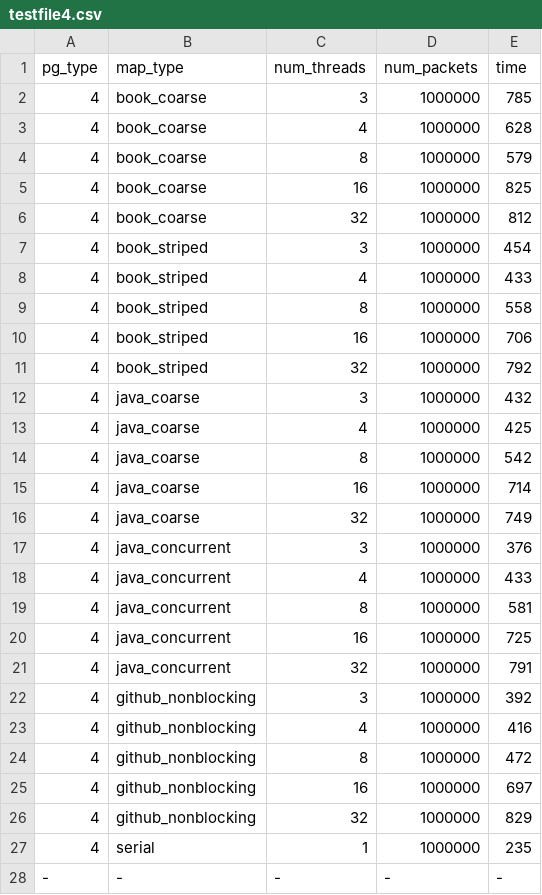
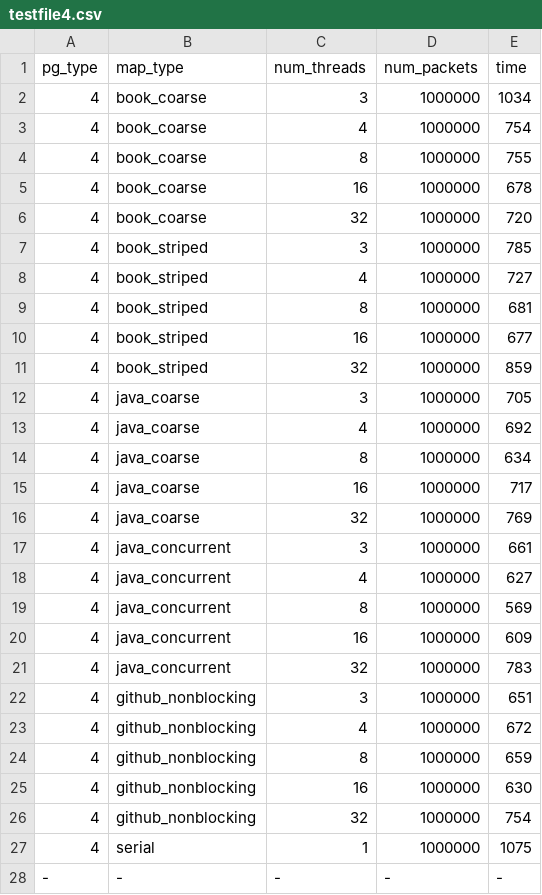
Before and after one commit to hanssun123/multiproc_capstone, a CSV file: data/testfile4.csv, drawn as a sheet.

```diff
--- a/data/testfile4.csv
+++ b/data/testfile4.csv
@@ -1,28 +1,28 @@
 pg_type, map_type, num_threads, num_packets, time
-4, book_coarse, 3, 1000000, 785
-4, book_coarse, 4, 1000000, 628
-4, book_coarse, 8, 1000000, 579
-4, book_coarse, 16, 1000000, 825
-4, book_coarse, 32, 1000000, 812
-4, book_striped, 3, 1000000, 454
-4, book_striped, 4, 1000000, 433
-4, book_striped, 8, 1000000, 558
-4, book_striped, 16, 1000000, 706
-4, book_striped, 32, 1000000, 792
-4, java_coarse, 3, 1000000, 432
-4, java_coarse, 4, 1000000, 425
-4, java_coarse, 8, 1000000, 542
-4, java_coarse, 16, 1000000, 714
-4, java_coarse, 32, 1000000, 749
-4, java_concurrent, 3, 1000000, 376
-4, java_concurrent, 4, 1000000, 433
-4, java_concurrent, 8, 1000000, 581
-4, java_concurrent, 16, 1000000, 725
-4, java_concurrent, 32, 1000000, 791
-4, github_nonblocking, 3, 1000000, 392
-4, github_nonblocking, 4, 1000000, 416
-4, github_nonblocking, 8, 1000000, 472
-4, github_nonblocking, 16, 1000000, 697
-4, github_nonblocking, 32, 1000000, 829
-4, serial, 1, 1000000, 235
+4, book_coarse, 3, 1000000, 1034
+4, book_coarse, 4, 1000000, 754
+4, book_coarse, 8, 1000000, 755
+4, book_coarse, 16, 1000000, 678
+4, book_coarse, 32, 1000000, 720
+4, book_striped, 3, 1000000, 785
+4, book_striped, 4, 1000000, 727
+4, book_striped, 8, 1000000, 681
+4, book_striped, 16, 1000000, 677
+4, book_striped, 32, 1000000, 859
+4, java_coarse, 3, 1000000, 705
+4, java_coarse, 4, 1000000, 692
+4, java_coarse, 8, 1000000, 634
+4, java_coarse, 16, 1000000, 717
+4, java_coarse, 32, 1000000, 769
+4, java_concurrent, 3, 1000000, 661
+4, java_concurrent, 4, 1000000, 627
+4, java_concurrent, 8, 1000000, 569
+4, java_concurrent, 16, 1000000, 609
+4, java_concurrent, 32, 1000000, 783
+4, github_nonblocking, 3, 1000000, 651
+4, github_nonblocking, 4, 1000000, 672
+4, github_nonblocking, 8, 1000000, 659
+4, github_nonblocking, 16, 1000000, 630
+4, github_nonblocking, 32, 1000000, 754
+4, serial, 1, 1000000, 1075
 -,-,-,-,-
```
Also changed, not shown: 20 other files.
